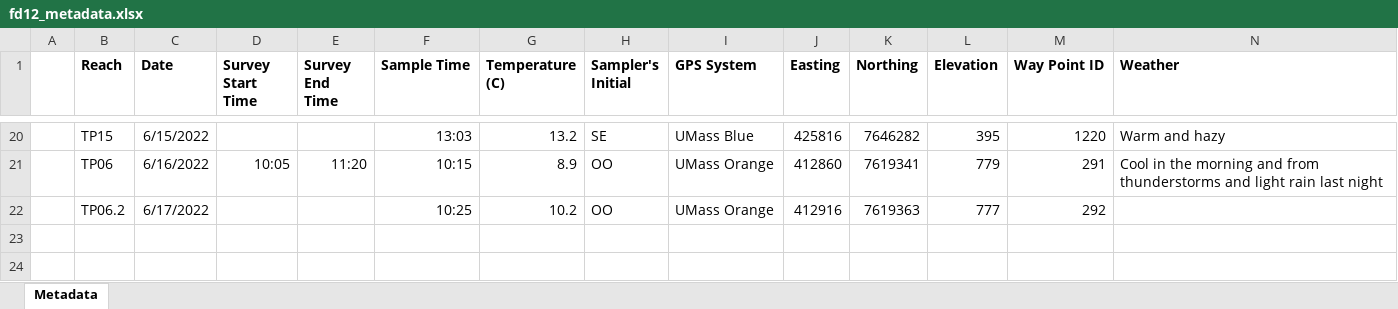
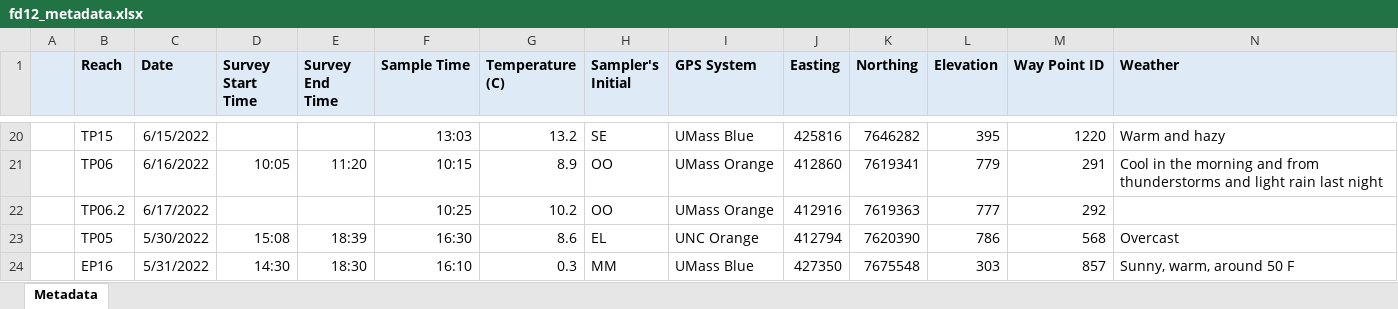
Before and after one commit to natecwright/igea22, an Excel workbook: raw_ts_data/fd/fd12_metadata.xlsx, sheet Metadata, drawn as a sheet; only a part is shown, gaps mark what is left out; values as stored, in another font and other column widths than the file's, no borders; rows hold the shown columns only; the diff covers the shown part only; the diff names each change by its address in the sheet, - before the commit and + after, or states it on an @@ line.

```diff
--- a/raw_ts_data/fd/fd12_metadata.xlsx (sheet Metadata)
+++ b/raw_ts_data/fd/fd12_metadata.xlsx (sheet Metadata)
-A1:N1 fill: none
+A1:N1 fill: #DEEBF7
+row 23:  | TP05 | 5/30/2022 | 15:08 | 18:39 | 16:30 | 8.6 | EL | UNC Orange | 412794 | 7620390 | 786 | 568 | Overcast
+row 24:  | EP16 | 5/31/2022 | 14:30 | 18:30 | 16:10 | 0.3 | MM | UMass Blue | 427350 | 7675548 | 303 | 857 | Sunny, warm, around 50 F
```
Also changed, not shown: cell formats elsewhere in this sheet, raw_ts_data/fd/fd12_gps.xlsx, raw_ts_data/fd/fd12_ts1.xlsx, 5 other files.
